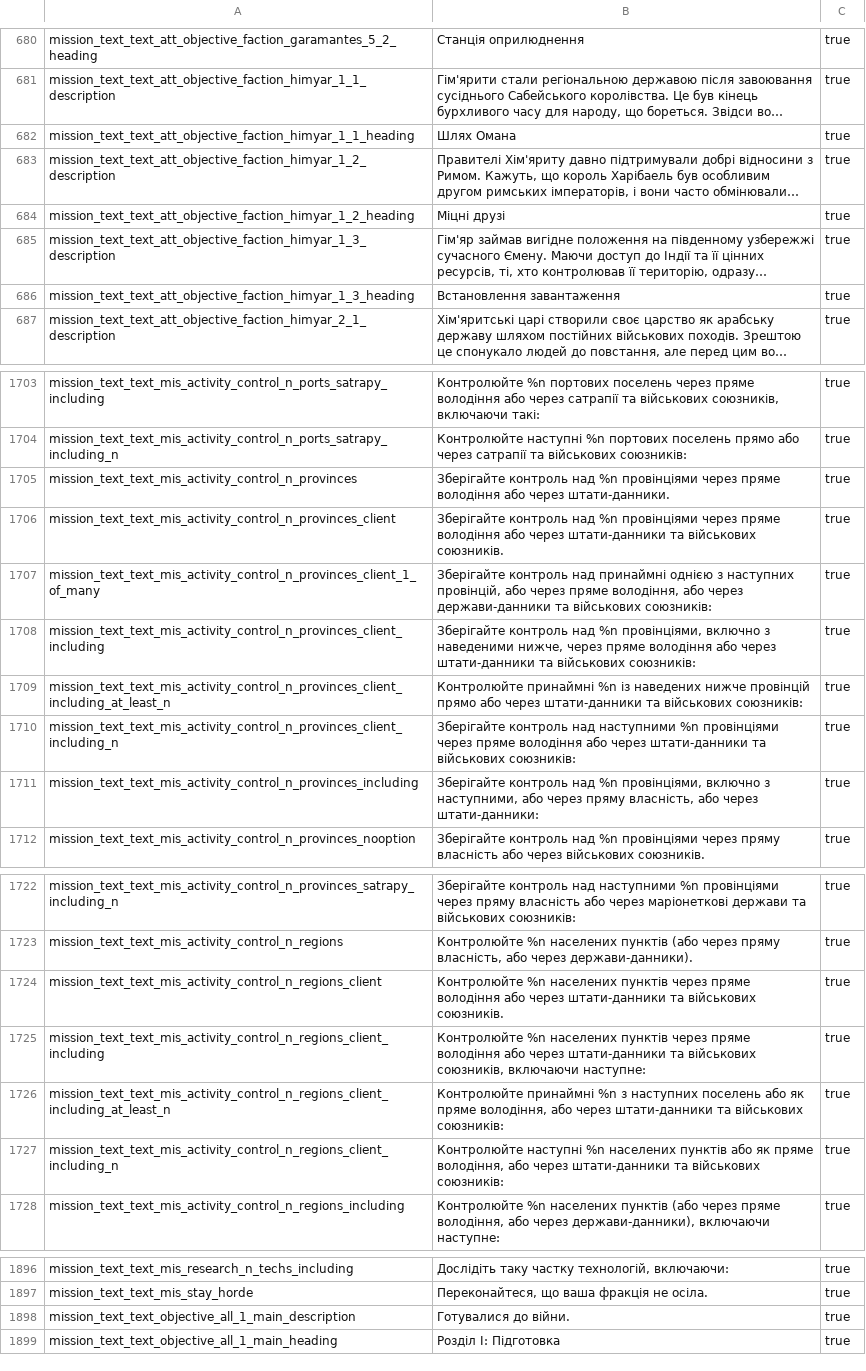
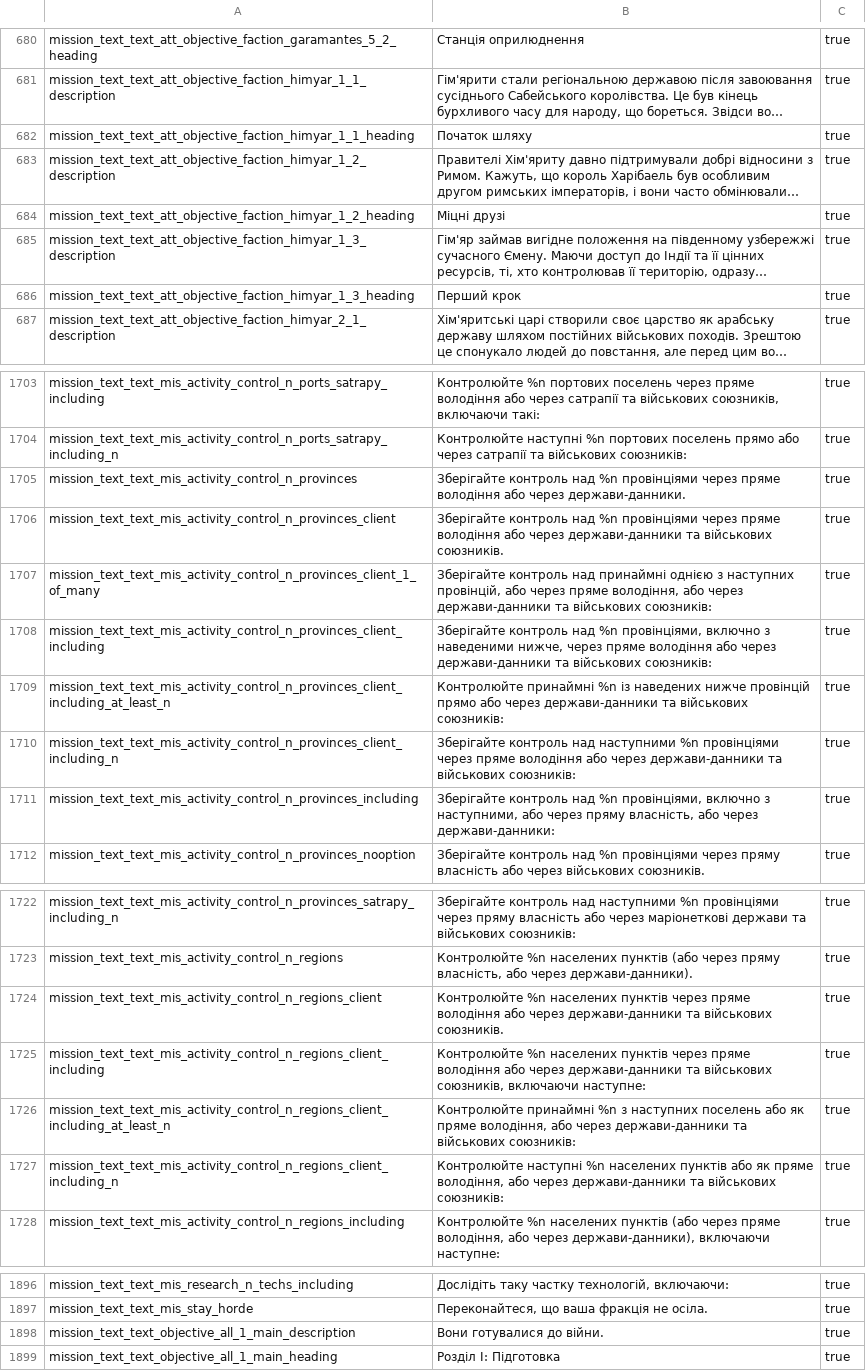
Before and after one commit to Rostik18/Attila_Ukrainian_Translation, a CSV file: en_localisation_files/mission_text.csv, drawn as a sheet; only a part is shown, gaps mark what is left out; long unchanged cells end in …; the diff names each change by its address in the sheet, - before the commit and + after, or states it on an @@ line.

```diff
--- a/en_localisation_files/mission_text.csv
+++ b/en_localisation_files/mission_text.csv
-B682: Шлях Омана
+B682: Початок шляху
-B686: Встановлення завантаження
+B686: Перший крок
-B1705: …або через штати-данники.
+B1705: …або через держави-данники.
-B1706: …або через штати-данники та військових…
+B1706: …або через держави-данники та військових…
-B1708: …або через штати-данники та військових…
+B1708: …або через держави-данники та військових…
-B1709: …або через штати-данники та військових…
+B1709: …або через держави-данники та військових…
-B1710: …або через штати-данники та військових…
+B1710: …або через держави-данники та військових…
-B1711: …або через штати-данники:
+B1711: …або через держави-данники:
-B1724: …або через штати-данники та військових…
+B1724: …або через держави-данники та військових…
-B1725: …або через штати-данники та військових…
+B1725: …або через держави-данники та військових…
-B1726: …або через штати-данники та військових…
+B1726: …або через держави-данники та військових…
-B1727: …або через штати-данники та військових…
+B1727: …або через держави-данники та військових…
-B1898: Готувалися до війни.
+B1898: Вони готувалися до війни.
```
Also changed, not shown: 3 other files.
